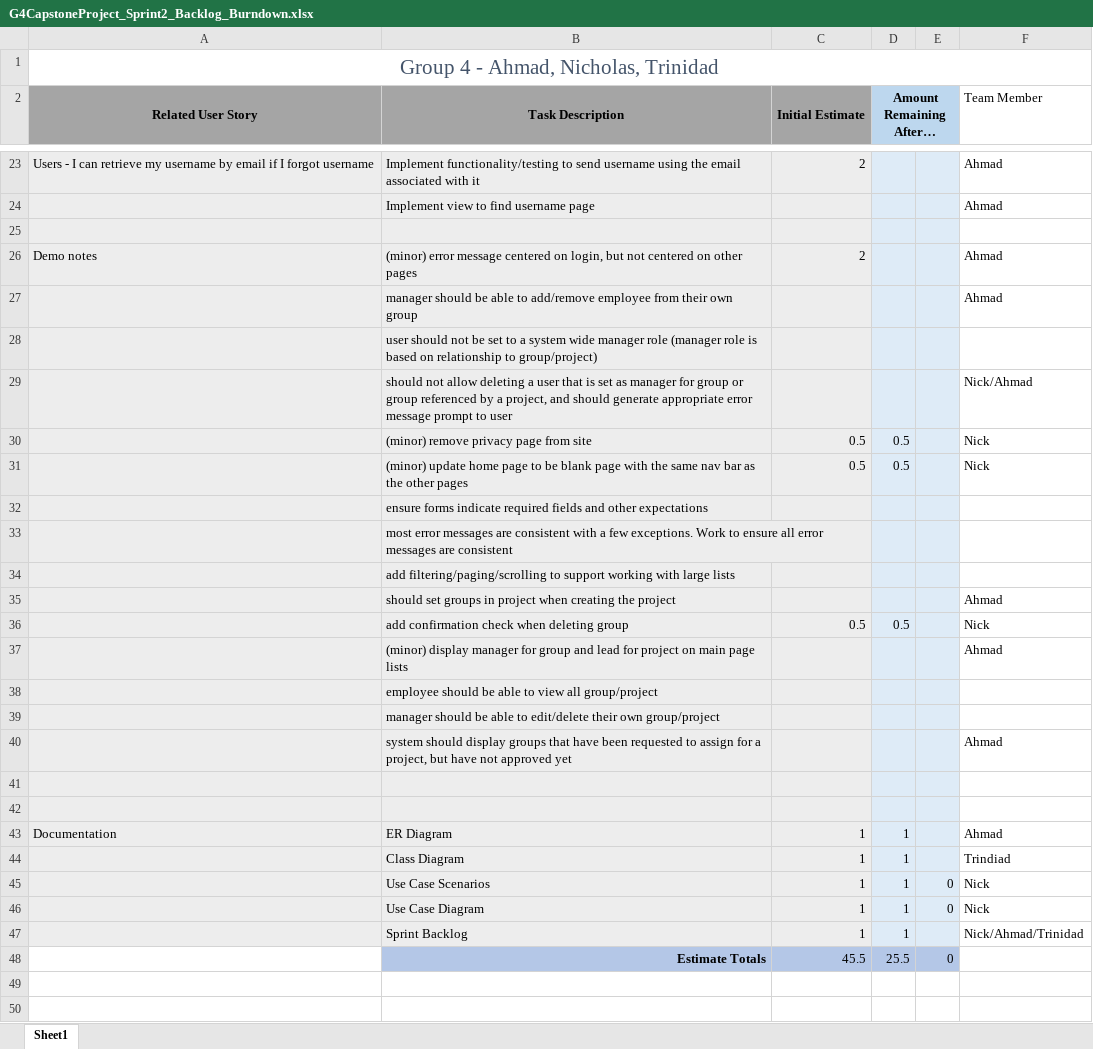
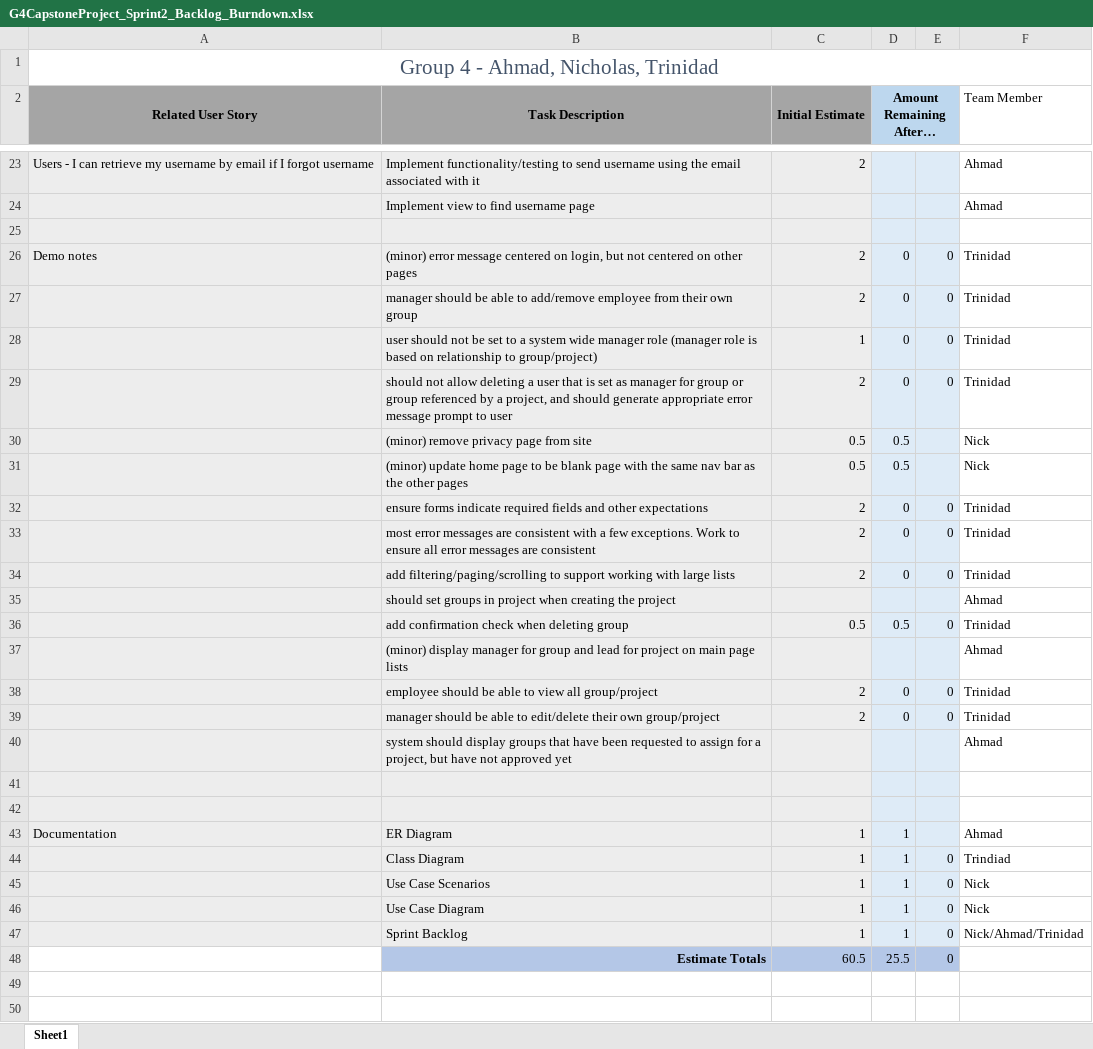
Before and after one commit to ahmadhzUWG/Capstone-Project, an Excel workbook: Sprints/Sprint2/G4CapstoneProject_Sprint2_Backlog_Burndown.xlsx, sheet Sheet1, drawn as a sheet; only a part is shown, gaps mark what is left out; values as stored, in another font and other column widths than the file's, no borders; charts and pictures not drawn; removed rows and columns are numbered as before the commit, all else as after; the diff names each change by its address in the sheet, - before the commit and + after, or states it on an @@ line.

```diff
--- a/Sprints/Sprint2/G4CapstoneProject_Sprint2_Backlog_Burndown.xlsx (sheet Sheet1)
+++ b/Sprints/Sprint2/G4CapstoneProject_Sprint2_Backlog_Burndown.xlsx (sheet Sheet1)
-D26 (Amount Remaining After…): (empty)
+D26 (Amount Remaining After…): 0
-E26: (empty)
+E26: 0
-F26 (Team Member): Ahmad
+F26 (Team Member): Trinidad
-row 27:  | manager should be able to add/remove employee from their own group |  |  |  | Ahmad
-row 28:  | user should not be set to a system wide manager role (manager role is based on relationship to group/project)
-row 29:  | should not allow deleting a user that is set as manager for group or group referenced by a project, and should generate appropriate error message prompt to user |  |  |  | Nick/Ahmad
+row 27:  | manager should be able to add/remove employee from their own group | 2 | 0 | 0 | Trinidad
+row 28:  | user should not be set to a system wide manager role (manager role is based on relationship to group/project) | 1 | 0 | 0 | Trinidad
+row 29:  | should not allow deleting a user that is set as manager for group or group referenced by a project, and should generate appropriate error message prompt to user | 2 | 0 | 0 | Trinidad
-row 32:  | ensure forms indicate required fields and other expectations
-row 33:  | most error messages are consistent with a few exceptions. Work to ensure all error messages are consistent
-row 34:  | add filtering/paging/scrolling to support working with large lists
+row 32:  | ensure forms indicate required fields and other expectations | 2 | 0 | 0 | Trinidad
+row 33:  | most error messages are consistent with a few exceptions. Work to ensure all error messages are consistent | 2 | 0 | 0 | Trinidad
+row 34:  | add filtering/paging/scrolling to support working with large lists | 2 | 0 | 0 | Trinidad
-E36: (empty)
+E36: 0
-F36 (Team Member): Nick
+F36 (Team Member): Trinidad
-row 38:  | employee should be able to view all group/project
-row 39:  | manager should be able to edit/delete their own group/project
+row 38:  | employee should be able to view all group/project | 2 | 0 | 0 | Trinidad
+row 39:  | manager should be able to edit/delete their own group/project | 2 | 0 | 0 | Trinidad
-E44: (empty)
+E44: 0
-E47: (empty)
+E47: 0
-C48 (Initial Estimate): 45.5
+C48 (Initial Estimate): 60.5
```
Also changed, not shown: charts or pictures, 2 other files.
